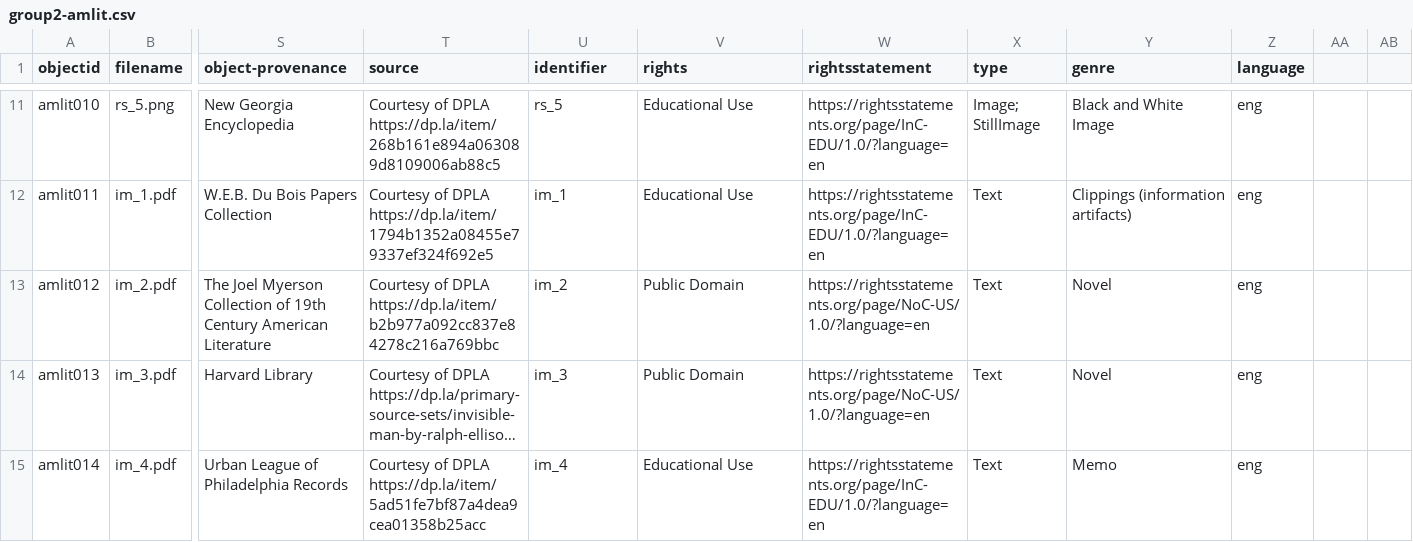
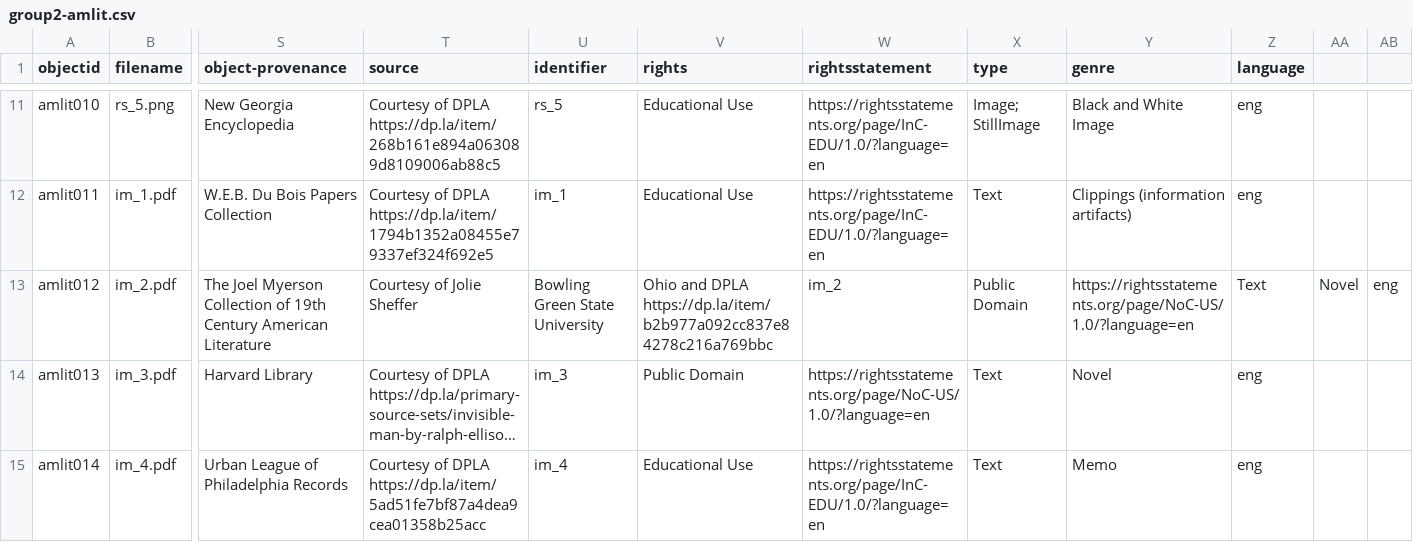
Before and after one commit to LIS-INFO671-Fall2023/group2-amlit, a CSV file: _data/group2-amlit.csv, drawn as a sheet; only a part is shown, gaps mark what is left out; long unchanged cells end in …; the diff names each change by its address in the sheet, - before the commit and + after, or states it on an @@ line.

Commit message:
Update group2-amlit.csv

```diff
--- a/_data/group2-amlit.csv
+++ b/_data/group2-amlit.csv
-T13 (source): Courtesy of DPLA https://dp.la/item/b2b977a092cc837e84278c216a769bbc
+T13 (source): Courtesy of Jolie Sheffer
-U13 (identifier): im_2
+U13 (identifier): Bowling Green State University
-V13 (rights): Public Domain
+V13 (rights): Ohio and DPLA https://dp.la/item/b2b977a092cc837e84278c216a769bbc
-W13 (rightsstatement): https://rightsstatements.org/page/NoC-US/1.0/?language=en
+W13 (rightsstatement): im_2
-X13 (type): Text
+X13 (type): Public Domain
-Y13 (genre): Novel
+Y13 (genre): https://rightsstatements.org/page/NoC-US/1.0/?language=en
-Z13 (language): eng
+Z13 (language): Text
-AA13: (empty)
+AA13: Novel
-AB13: (empty)
+AB13: eng
```
